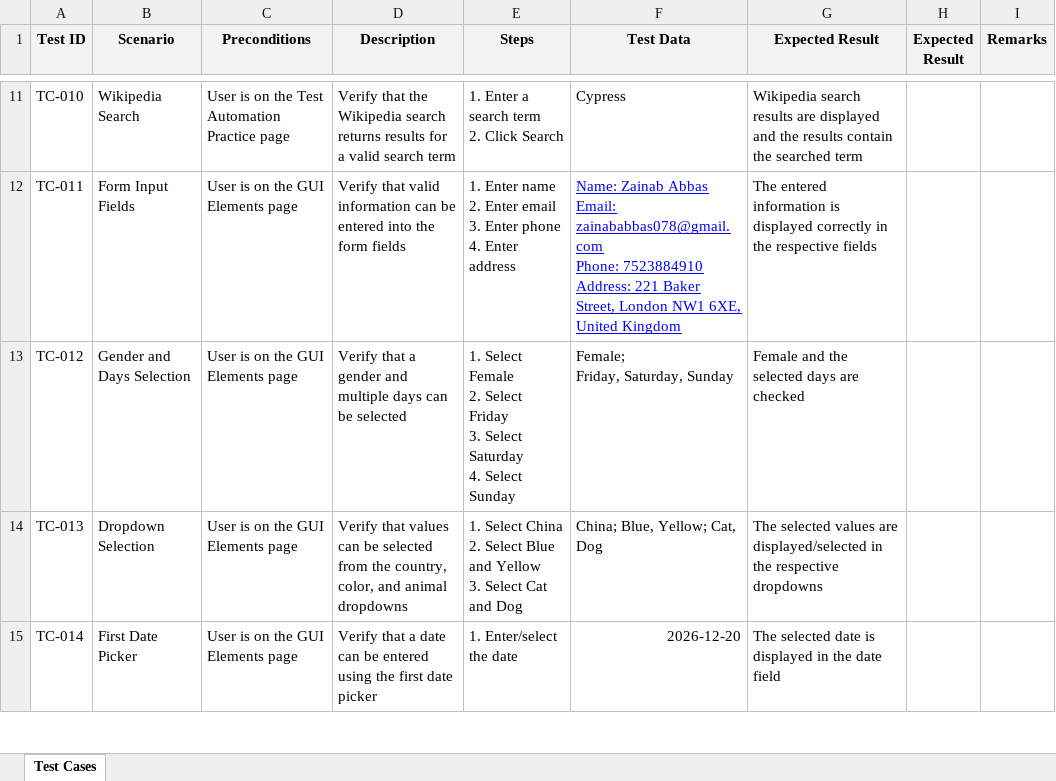
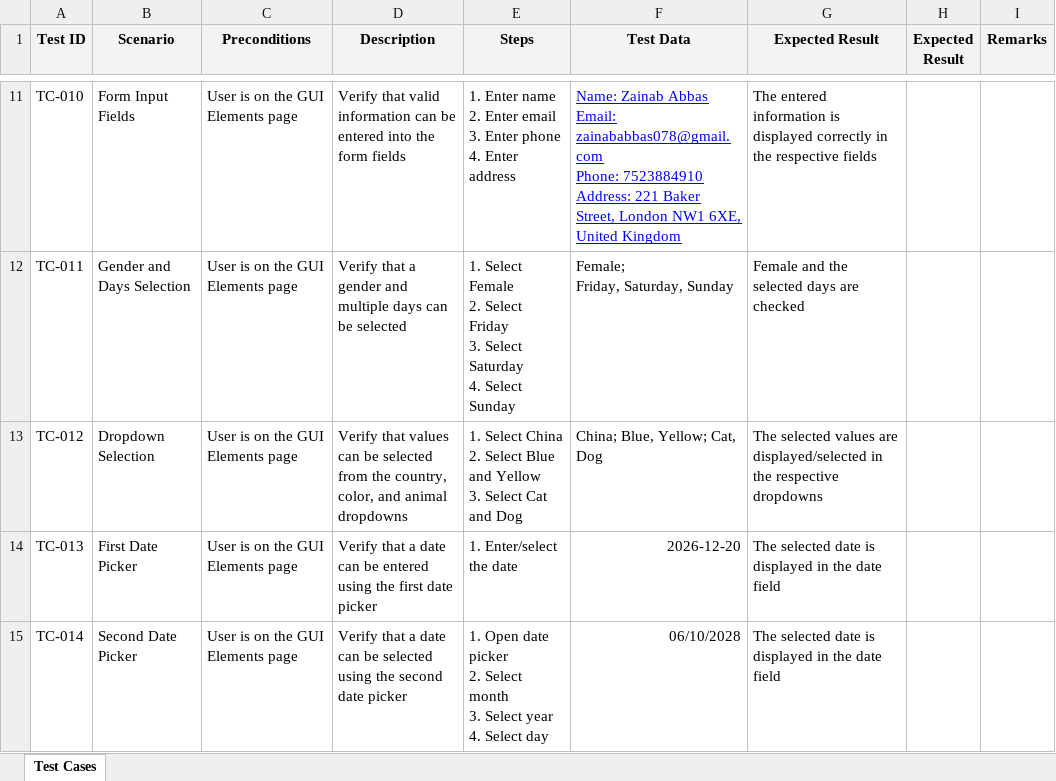
Before and after one commit to zainababbas514/test_automation_practice, an Excel workbook: testCases/Test_Automation_Practice_Test_Cases.xlsx, sheet Test Cases, drawn as a sheet; only a part is shown, gaps mark what is left out; values as stored, in another font and other column widths than the file's, no borders; ↵ is a line break in a cell; the diff covers the shown part only; the diff names each change by its address in the sheet, - before the commit and + after, or states it on an @@ line.

```diff
--- a/testCases/Test_Automation_Practice_Test_Cases.xlsx (sheet Test Cases)
+++ b/testCases/Test_Automation_Practice_Test_Cases.xlsx (sheet Test Cases)
-B11 (Scenario): Wikipedia Search
+B11 (Scenario): Form Input Fields
-C11 (Preconditions): User is on the Test Automation Practice page
+C11 (Preconditions): User is on the GUI Elements page
-D11 (Description): Verify that the Wikipedia search returns results for a valid search term
+D11 (Description): Verify that valid information can be entered into the form fields
-E11 (Steps): 1. Enter a search term ↵ 2. Click Search
+E11 (Steps): 1. Enter name ↵ 2. Enter email ↵ 3. Enter phone ↵ 4. Enter address
-F11 (Test Data): Cypress
+F11 (Test Data): Name: Zainab Abbas ↵ Email: zainababbas078@gmail.com ↵ Phone: 7523884910 ↵ Address: 221 Baker Street, London NW1 6XE, United Kingdom
@@ F11 underline: off → on, text colour: black → #0000FF @@
-G11 (Expected Result): Wikipedia search results are displayed and the results contain the searched term
+G11 (Expected Result): The entered information is displayed correctly in the respective fields
-B12 (Scenario): Form Input Fields
+B12 (Scenario): Gender and Days Selection
-D12 (Description): Verify that valid information can be entered into the form fields
+D12 (Description): Verify that a gender and multiple days can be selected
-E12 (Steps): 1. Enter name ↵ 2. Enter email ↵ 3. Enter phone ↵ 4. Enter address
+E12 (Steps): 1. Select Female ↵ 2. Select Friday ↵ 3. Select Saturday ↵ 4. Select Sunday
-F12 (Test Data): Name: Zainab Abbas ↵ Email: zainababbas078@gmail.com ↵ Phone: 7523884910 ↵ Address: 221 Baker Street, London NW1 6XE, United Kingdom
+F12 (Test Data): Female; ↵ Friday, Saturday, Sunday
@@ F12 underline: on → off, text colour: #0000FF → black @@
-G12 (Expected Result): The entered information is displayed correctly in the respective fields
+G12 (Expected Result): Female and the selected days are checked
-B13 (Scenario): Gender and Days Selection
+B13 (Scenario): Dropdown Selection
-D13 (Description): Verify that a gender and multiple days can be selected
+D13 (Description): Verify that values can be selected from the country, color, and animal dropdowns
-E13 (Steps): 1. Select Female ↵ 2. Select Friday ↵ 3. Select Saturday ↵ 4. Select Sunday
+E13 (Steps): 1. Select China ↵ 2. Select Blue and Yellow ↵ 3. Select Cat and Dog
-F13 (Test Data): Female; ↵ Friday, Saturday, Sunday
+F13 (Test Data): China; Blue, Yellow; Cat, Dog
-G13 (Expected Result): Female and the selected days are checked
+G13 (Expected Result): The selected values are displayed/selected in the respective dropdowns
-B14 (Scenario): Dropdown Selection
+B14 (Scenario): First Date Picker
-D14 (Description): Verify that values can be selected from the country, color, and animal dropdowns
+D14 (Description): Verify that a date can be entered using the first date picker
-E14 (Steps): 1. Select China ↵ 2. Select Blue and Yellow ↵ 3. Select Cat and Dog
+E14 (Steps): 1. Enter/select the date
-F14 (Test Data): China; Blue, Yellow; Cat, Dog
+F14 (Test Data): 2026-12-20
-G14 (Expected Result): The selected values are displayed/selected in the respective dropdowns
+G14 (Expected Result): The selected date is displayed in the date field
-B15 (Scenario): First Date Picker
+B15 (Scenario): Second Date Picker
-D15 (Description): …can be entered using the first date picker
+D15 (Description): …can be selected using the second date picker
-E15 (Steps): 1. Enter/select the date
+E15 (Steps): 1. Open date picker ↵ 2. Select month ↵ 3. Select year ↵ 4. Select day
-F15 (Test Data): 2026-12-20
+F15 (Test Data): 06/10/2028
```
Also changed, not shown: 1 removed row and 38 edited cells elsewhere in this sheet, 1 other file.
